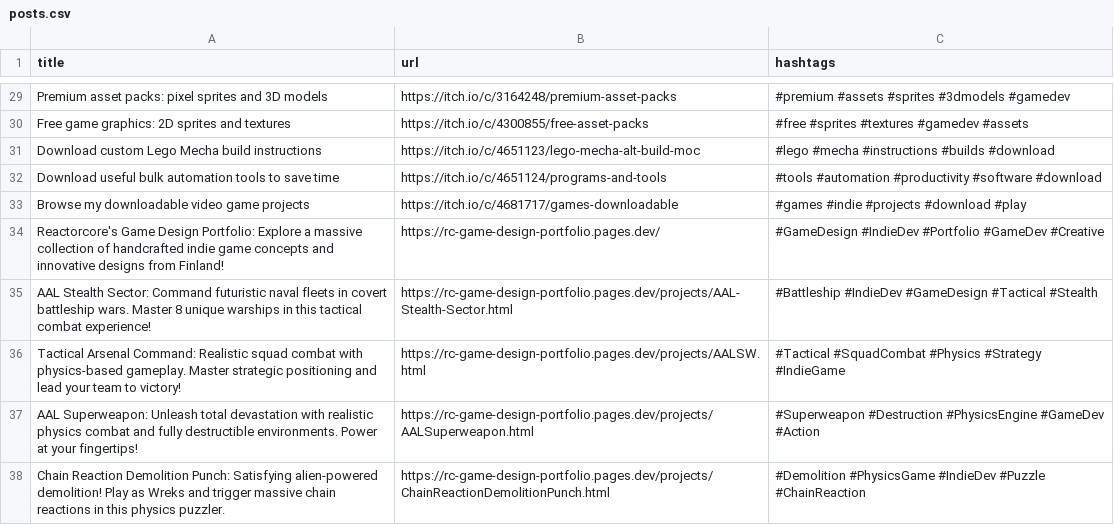
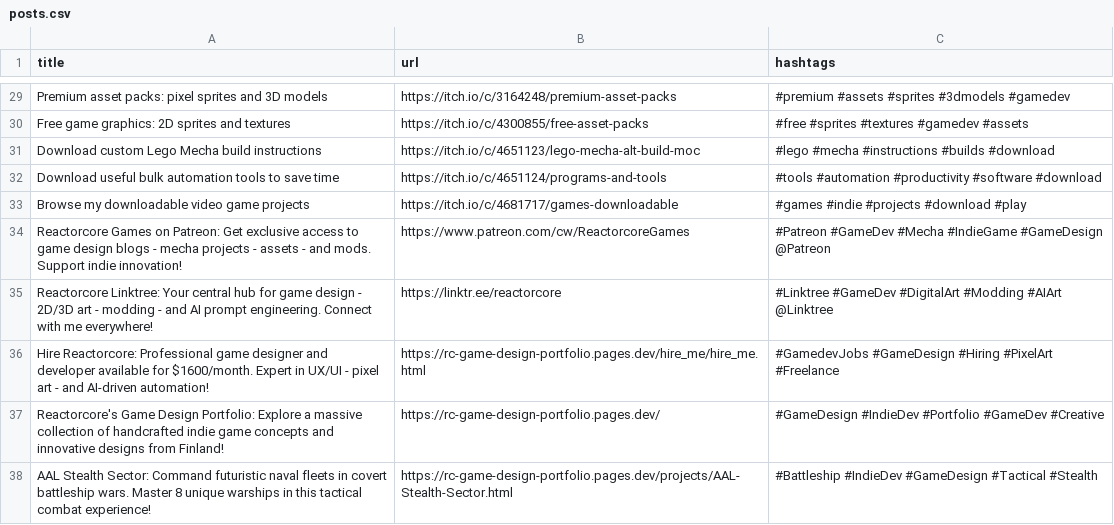
Before and after one commit to ReactorcoreGames/BlueskyAutoPoster, a CSV file: posts.csv, drawn as a sheet; only a part is shown, gaps mark what is left out; the shorter side is filled out with more unchanged rows.

Commit message:
Update posts.csv

```diff
--- a/posts.csv
+++ b/posts.csv
@@ -33,2 +33,5 @@ Download useful bulk automation tools to save time,https://itch.io/c/4651124/pro
 Browse my downloadable video game projects,https://itch.io/c/4681717/games-downloadable,#games #indie #projects #download #play
+Reactorcore Games on Patreon: Get exclusive access to game design blogs - mecha projects - assets - and mods. Support indie innovation!,https://www.patreon.com/cw/ReactorcoreGames,#Patreon #GameDev #Mecha #IndieGame #GameDesign @Patreon
+Reactorcore Linktree: Your central hub for game design - 2D/3D art - modding - and AI prompt engineering. Connect with me everywhere!,https://linktr.ee/reactorcore,#Linktree #GameDev #DigitalArt #Modding #AIArt @Linktree
+Hire Reactorcore: Professional game designer and developer available for $1600/month. Expert in UX/UI - pixel art - and AI-driven automation!,https://rc-game-design-portfolio.pages.dev/hire_me/hire_me.html,#GamedevJobs #GameDesign #Hiring #PixelArt #Freelance
 Reactorcore's Game Design Portfolio: Explore a massive collection of handcrafted indie game concepts and innovative designs from Finland!,https://rc-game-design-portfolio.pages.dev/,#GameDesign #IndieDev #Portfolio #GameDev #Creative
```
